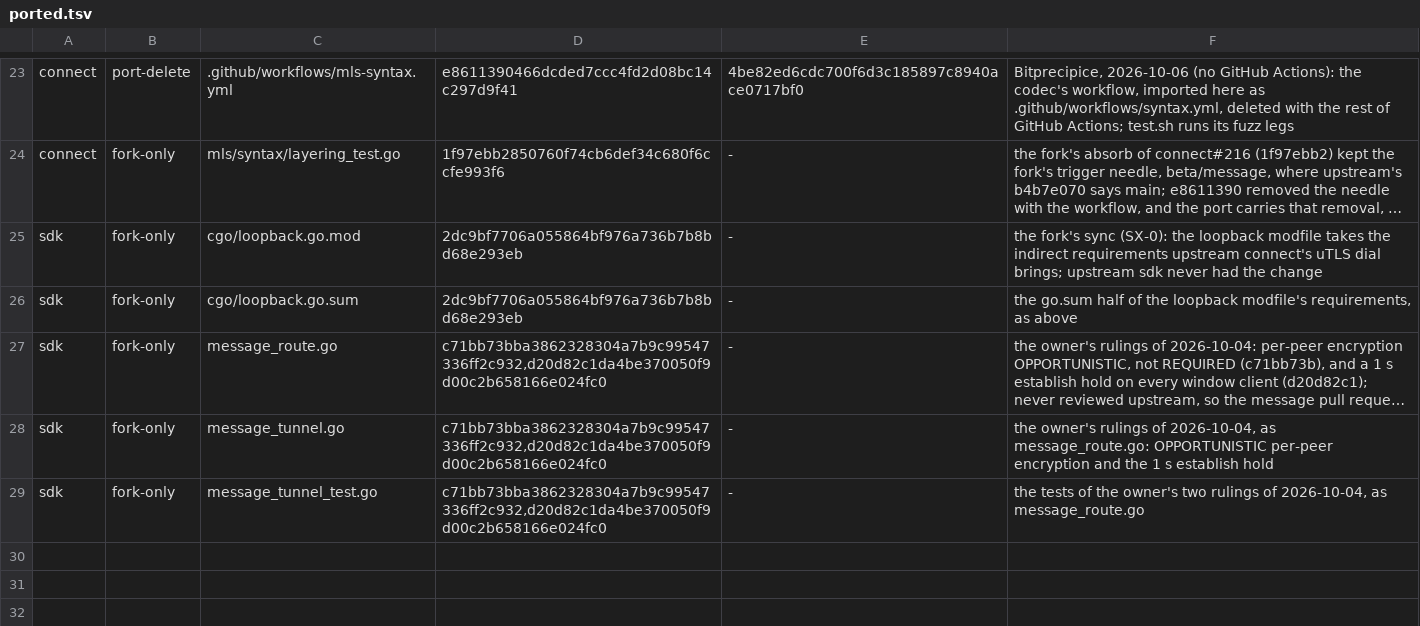
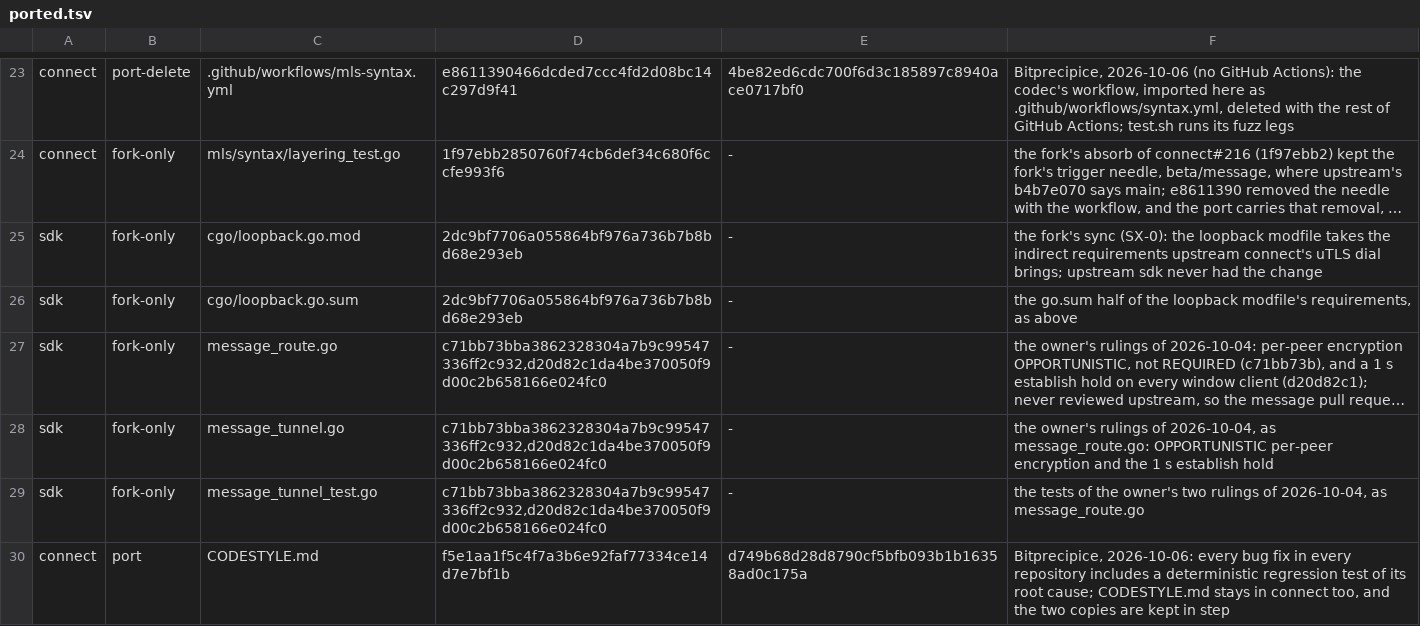
Before and after one commit to Ryanmello07/urmessage, a TSV file: docs/history/ported.tsv, drawn as a sheet; only a part is shown, gaps mark what is left out; long unchanged cells end in ….

```diff
--- a/docs/history/ported.tsv
+++ b/docs/history/ported.tsv
@@ -29 +29,2 @@ sdk	fork-only	message_tunnel.go	c71bb73bba3862328304a7b9c99547336ff2c932,d20d82c
 sdk	fork-only	message_tunnel_test.go	c71bb73bba3862328304a7b9c99547336ff2c932,d20d82c1da4be370050f9d00c2b658166e024fc0	-	the tests of the owner's two rulings of 2026-10-04, as message_route.go
+connect	port	CODESTYLE.md	f5e1aa1f5c4f7a3b6e92faf77334ce14d7e7bf1b	d749b68d28d8790cf5bfb093b1b16358ad0c175a	Bitprecipice, 2026-10-06: every bug fix in every repository includes a deterministic regression test of its root cause; CODESTYLE.md stays in connect too, and the two copies are kept in step
```
Also changed, not shown: docs/history/adaptations.tsv, 2 other files.
